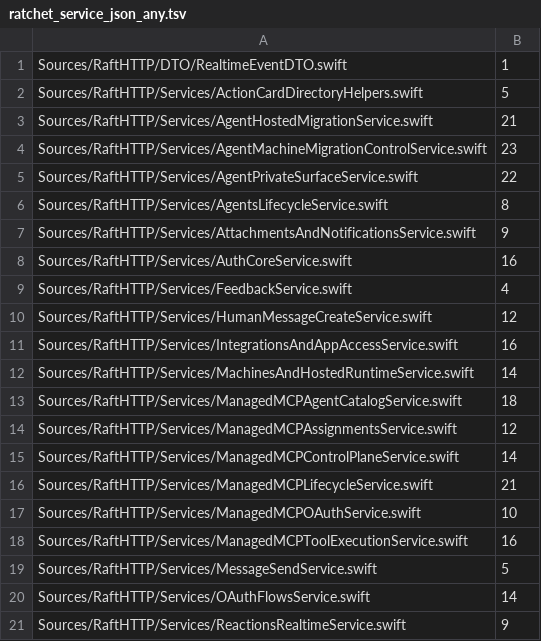
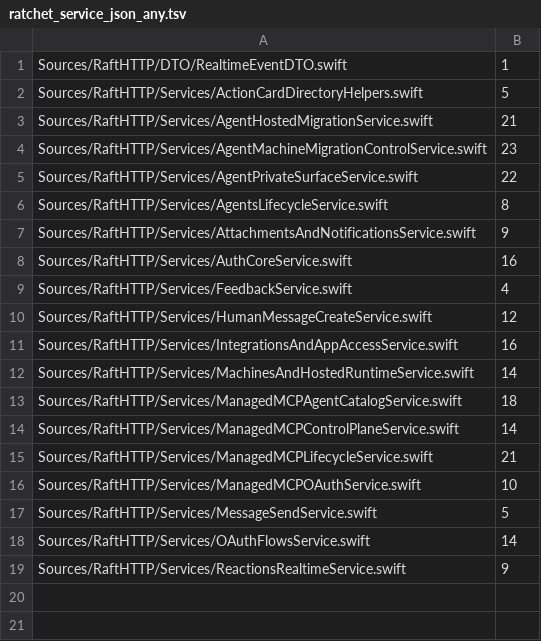
Before and after one commit to kevinzhow/raft-server-swift, a TSV file: scripts/ratchet_service_json_any.tsv, drawn as a sheet.

```diff
--- a/scripts/ratchet_service_json_any.tsv
+++ b/scripts/ratchet_service_json_any.tsv
@@ -13,3 +13,2 @@ Sources/RaftHTTP/Services/MachinesAndHostedRuntimeService.swift	14
 Sources/RaftHTTP/Services/ManagedMCPAgentCatalogService.swift	18
-Sources/RaftHTTP/Services/ManagedMCPAssignmentsService.swift	12
 Sources/RaftHTTP/Services/ManagedMCPControlPlaneService.swift	14
@@ -17,3 +16,2 @@ Sources/RaftHTTP/Services/ManagedMCPLifecycleService.swift	21
 Sources/RaftHTTP/Services/ManagedMCPOAuthService.swift	10
-Sources/RaftHTTP/Services/ManagedMCPToolExecutionService.swift	16
 Sources/RaftHTTP/Services/MessageSendService.swift	5
```
Also changed, not shown: scripts/ratchet_extension_directory.tsv, scripts/ratchet_service_httpreply.tsv, 21 other files.
